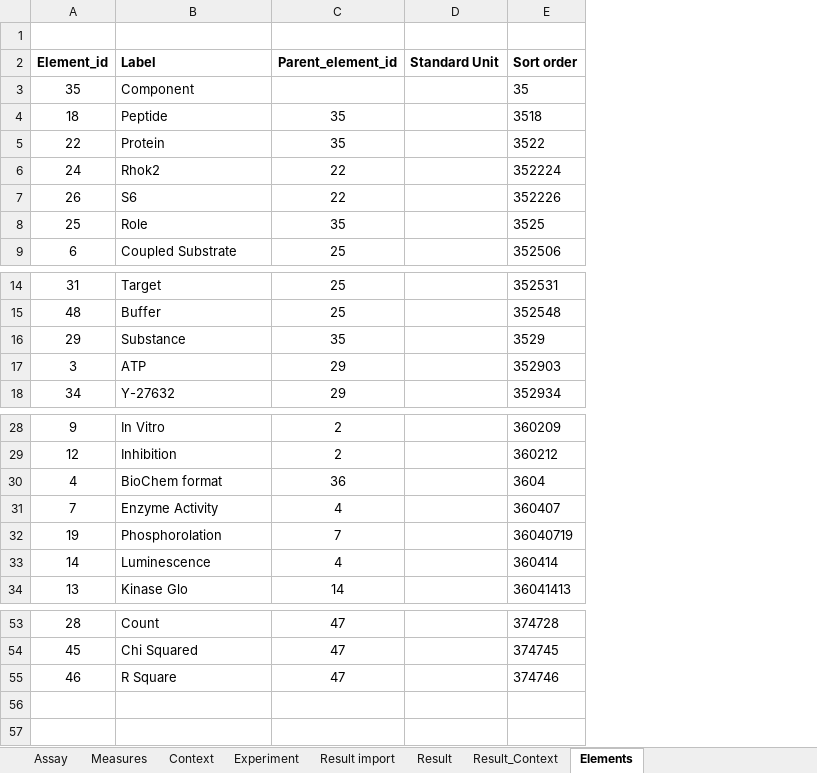
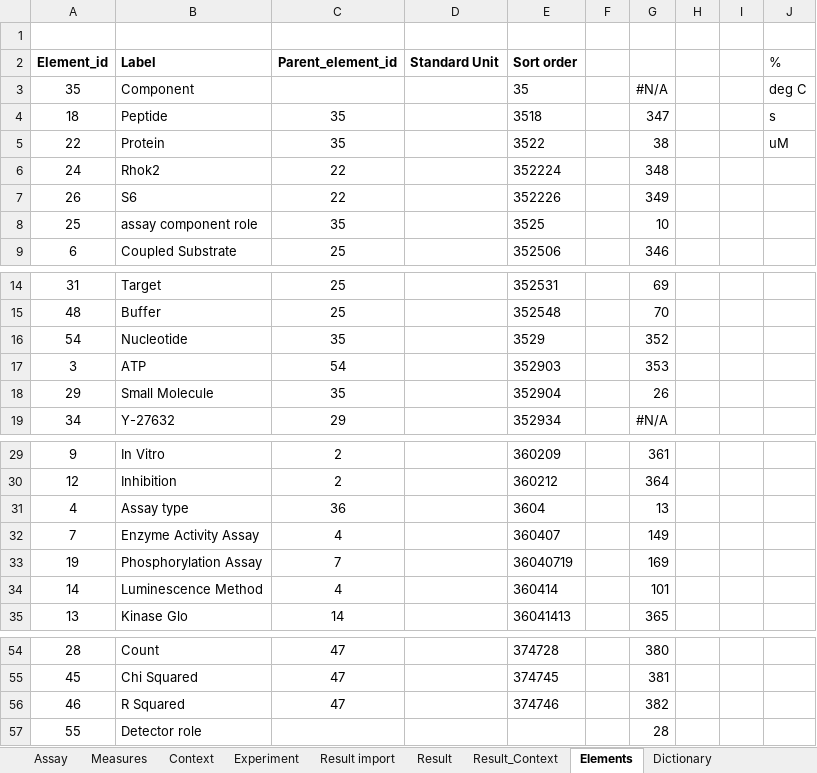
Before and after one commit to broadinstitute/BARD, an Excel workbook: PubChem Assay 644.xlsx, sheet Elements, drawn as a sheet; only a part is shown, gaps mark what is left out; values as stored, in another font and other column widths than the file's, no borders; addresses are those after the commit; the diff covers the shown part only; the diff names each change by its address in the sheet, - before the commit and + after, or states it on an @@ line.

```diff
--- a/PubChem Assay 644.xlsx (sheet Elements)
+++ b/PubChem Assay 644.xlsx (sheet Elements)
+sheet tab: Dictionary
+column F, empty
+column G, rows 3-9: #N/A | 347 | 38 | 348 | 349 | 10 | 346; rows 14-17: 69 | 70 | 352 | 353; row 19: #N/A; rows 29-35: 361 | 364 | 13 | 149 | 169 | 101 | 365; rows 54-56: 380 | 381 | 382
+column H, empty
+column I, empty
+column J (%), rows 3-5: deg C | s | uM
-B8 (Label): Role
+B8 (Label): assay component role
-A16 (Element_id): 29
+A16 (Element_id): 54
-B16 (Label): Substance
+B16 (Label): Nucleotide
-C17 (Parent_element_id): 29
+C17 (Parent_element_id): 54
+row 18: 29 | Small Molecule | 35 |  | 352904 |  | 26
-B31 (Label): BioChem format
+B31 (Label): Assay type
-B32 (Label): Enzyme Activity
+B32 (Label): Enzyme Activity Assay
-B33 (Label): Phosphorolation
+B33 (Label): Phosphorylation Assay
-B34 (Label): Luminescence
+B34 (Label): Luminescence Method
-B56 (Label): R Square
+B56 (Label): R Squared
+row 57: 55 | Detector role |  |  |  |  | 28
```
Also changed, not shown: 2 edited cells elsewhere in this sheet, sheet Result, sheet Context, sheet Measures, sheet Result_Context, sheet Assay, sheet Experiment, formulas that keep their value.
